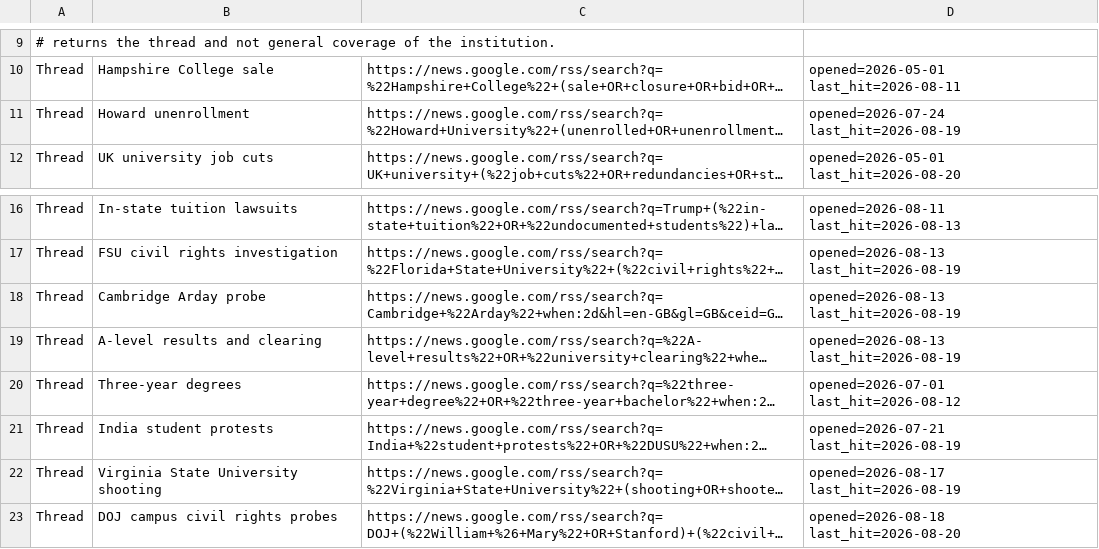
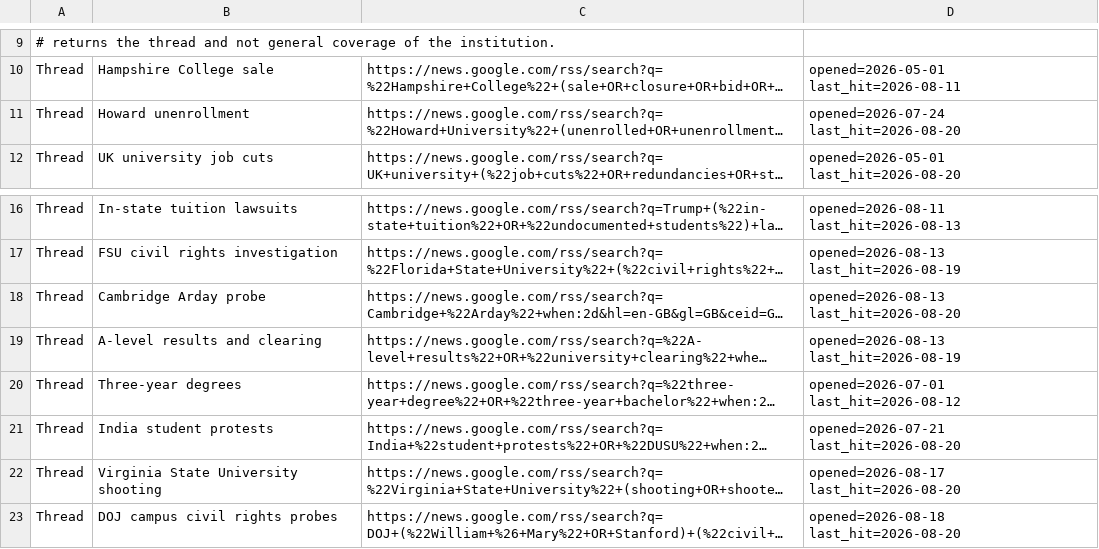
Before and after one commit to zchristensen-nu/morning-briefing, a TSV file: threads.tsv, drawn as a sheet; only a part is shown, gaps mark what is left out; long unchanged cells end in …; the diff names each change by its address in the sheet, - before the commit and + after, or states it on an @@ line.

```diff
--- a/threads.tsv
+++ b/threads.tsv
-D11: opened=2026-07-24 last_hit=2026-08-19
+D11: opened=2026-07-24 last_hit=2026-08-20
-D18: opened=2026-08-13 last_hit=2026-08-19
+D18: opened=2026-08-13 last_hit=2026-08-20
-D21: opened=2026-07-21 last_hit=2026-08-19
+D21: opened=2026-07-21 last_hit=2026-08-20
-D22: opened=2026-08-17 last_hit=2026-08-19
+D22: opened=2026-08-17 last_hit=2026-08-20
```
Also changed, not shown: 3 other files.
